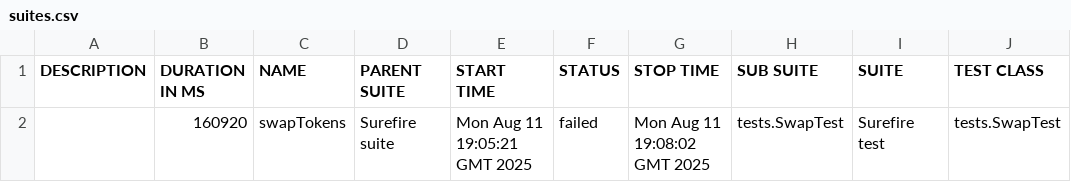
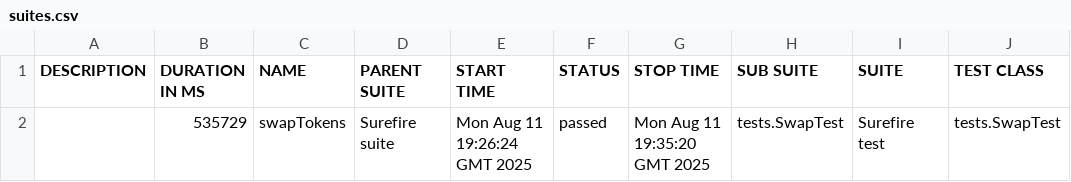
Before and after one commit to Aloshya-QA/AtlantisDEX, a CSV file: 11/data/suites.csv, drawn as a sheet; only a part is shown; the diff names each change by its address in the sheet, - before the commit and + after, or states it on an @@ line.

```diff
--- a/11/data/suites.csv
+++ b/11/data/suites.csv
-B2 (DURATION IN MS): 160920
+B2 (DURATION IN MS): 535729
-E2 (START TIME): Mon Aug 11 19:05:21 GMT 2025
+E2 (START TIME): Mon Aug 11 19:26:24 GMT 2025
-F2 (STATUS): failed
+F2 (STATUS): passed
-G2 (STOP TIME): Mon Aug 11 19:08:02 GMT 2025
+G2 (STOP TIME): Mon Aug 11 19:35:20 GMT 2025
```
Also changed, not shown: 28 other files.
